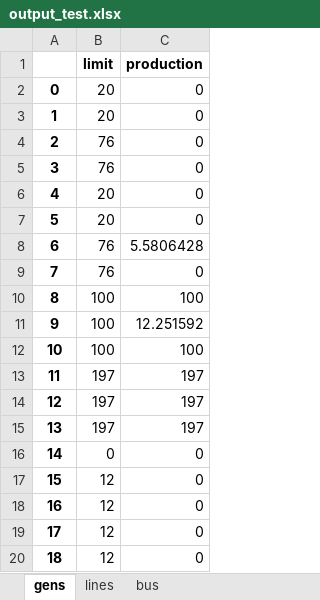
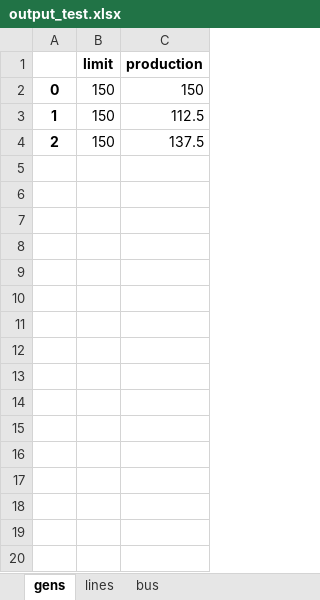
Before and after one commit to NMSU-POWER/pyComms, an Excel workbook: conejo/output_test.xlsx, sheet gens, drawn as a sheet; only a part is shown; values as stored, in another font and other column widths than the file's, no borders; the diff covers the shown part only; the diff names each change by its address in the sheet, - before the commit and + after, or states it on an @@ line.

```diff
--- a/conejo/output_test.xlsx (sheet gens)
+++ b/conejo/output_test.xlsx (sheet gens)
-B2:B3 (limit): 20
+B2:B3 (limit): 150
-C2 (production): 0
+C2 (production): 150
-C3 (production): 0
+C3 (production): 112.5
-B4 (limit): 76
+B4 (limit): 150
-C4 (production): 0
+C4 (production): 137.5
-row 5: 3 | 76 | 0
-row 6: 4 | 20 | 0
-row 7: 5 | 20 | 0
-row 8: 6 | 76 | 5.5806428
-row 9: 7 | 76 | 0
-row 10: 8 | 100 | 100
-row 11: 9 | 100 | 12.251592
-row 12: 10 | 100 | 100
-row 13: 11 | 197 | 197
-row 14: 12 | 197 | 197
-row 15: 13 | 197 | 197
-row 16: 14 | 0 | 0
-row 17: 15 | 12 | 0
-row 18: 16 | 12 | 0
-row 19: 17 | 12 | 0
-row 20: 18 | 12 | 0
```
Also changed, not shown: 80 removed rows elsewhere in this sheet, sheet lines, sheet bus, conejo/formatted_data.xlsx, conejo/formatted_data_linemod.xlsx, 32 other files.
